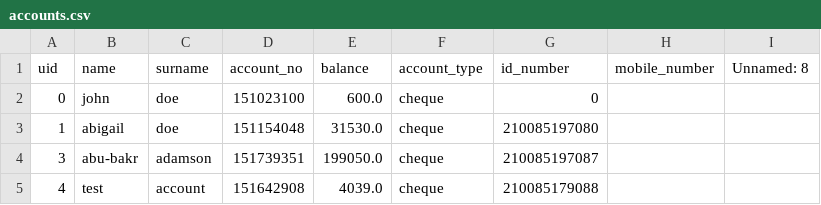
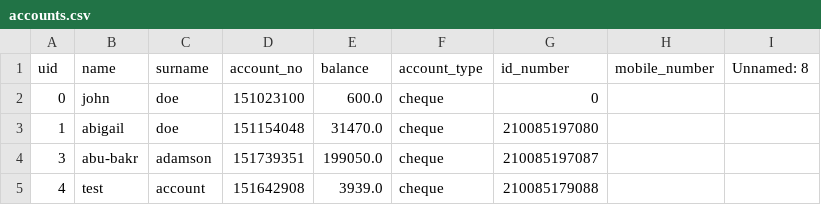
Before and after one commit to GingerNinja21/BankSwift, a CSV file: accounts.csv, drawn as a sheet.

```diff
--- a/accounts.csv
+++ b/accounts.csv
@@ -2,4 +2,4 @@ uid,name,surname,account_no,balance,account_type,id_number,mobile_number,Unnamed
 0,john,doe,151023100,600.0,cheque,0,,
-1,abigail,doe,151154048,31530.0,cheque,210085197080,,
+1,abigail,doe,151154048,31470.0,cheque,210085197080,,
 3,abu-bakr,adamson,151739351,199050.0,cheque,210085197087,,
-4,test,account,151642908,4039.0,cheque,210085179088,,
+4,test,account,151642908,3939.0,cheque,210085179088,,
```
Also changed, not shown: 2 other files.
